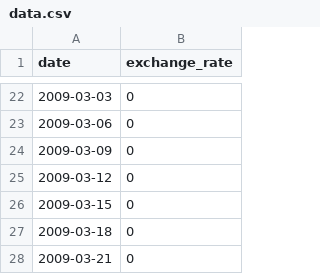
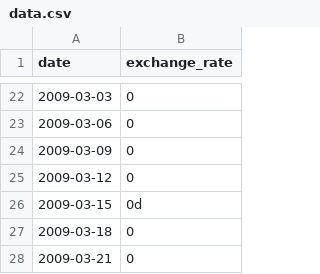
Before and after one commit to Enstientt/CPP_modules, a CSV file: CPP09/ex00/data.csv, drawn as a sheet; only a part is shown, gaps mark what is left out.

```diff
--- a/CPP09/ex00/data.csv
+++ b/CPP09/ex00/data.csv
@@ -25,3 +25,3 @@ date,exchange_rate
 2009-03-12,0
-2009-03-15,0
+2009-03-15,0d
 2009-03-18,0
```
Also changed, not shown: 8 other files.
